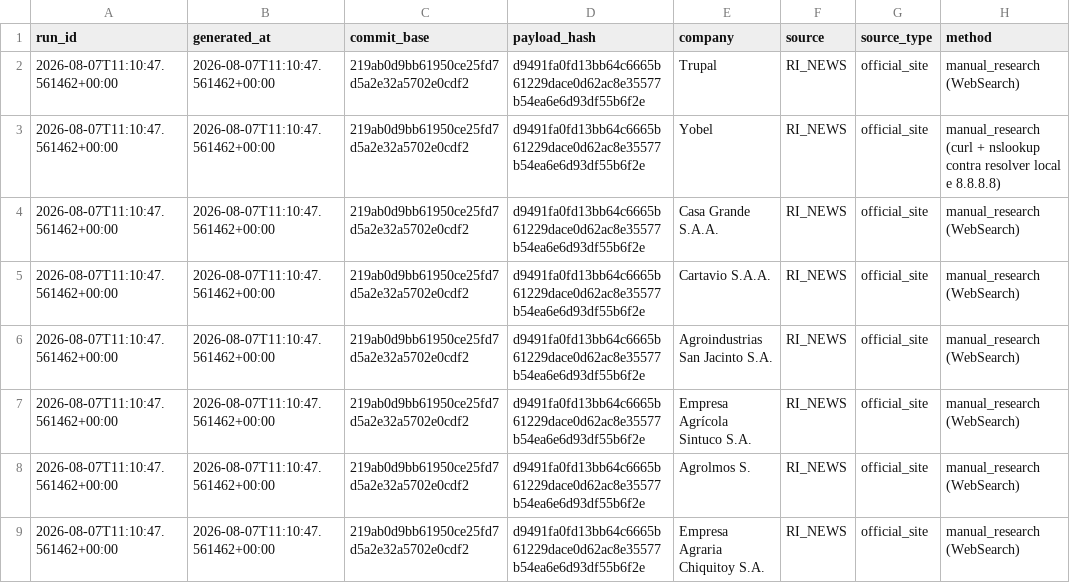
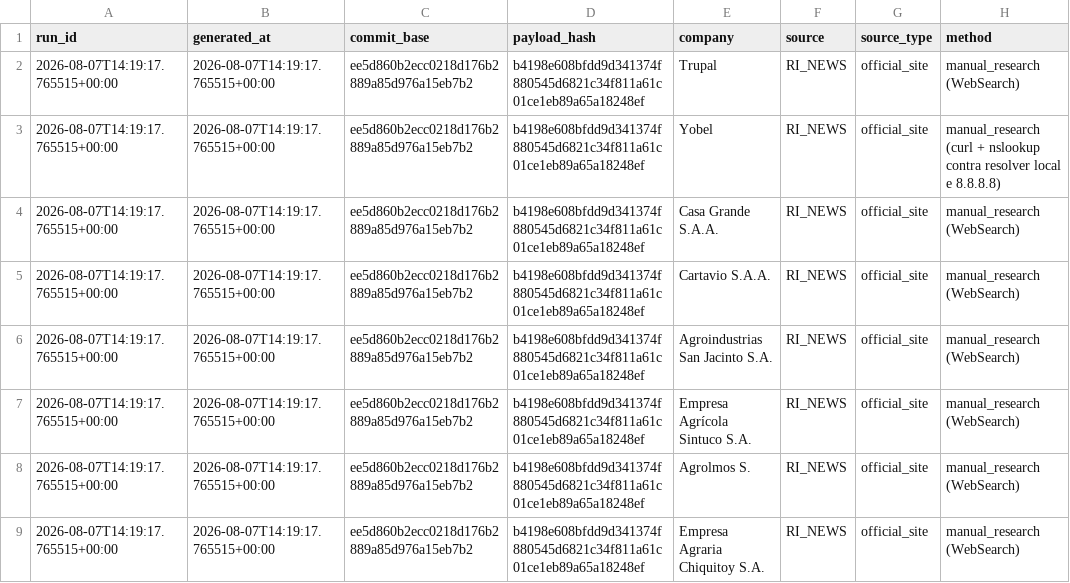
Before and after one commit to GutoCastro12/Dashboard-noticias, a CSV file: out_coverage_diagnosis/falhas_de_coleta.csv, drawn as a sheet; only a part is shown; the diff names each change by its address in the sheet, - before the commit and + after, or states it on an @@ line.

```diff
--- a/out_coverage_diagnosis/falhas_de_coleta.csv
+++ b/out_coverage_diagnosis/falhas_de_coleta.csv
-A2:A9 (run_id): 2026-08-07T11:10:47.561462+00:00
+A2:A9 (run_id): 2026-08-07T14:19:17.765515+00:00
-B2:B9 (generated_at): 2026-08-07T11:10:47.561462+00:00
+B2:B9 (generated_at): 2026-08-07T14:19:17.765515+00:00
-C2:C9 (commit_base): 219ab0d9bb61950ce25fd7d5a2e32a5702e0cdf2
+C2:C9 (commit_base): ee5d860b2ecc0218d176b2889a85d976a15eb7b2
-D2:D9 (payload_hash): d9491fa0fd13bb64c6665b61229dace0d62ac8e35577b54ea6e6d93df55b6f2e
+D2:D9 (payload_hash): b4198e608bfdd9d341374f880545d6821c34f811a61c01ce1eb89a65a18248ef
```
Also changed, not shown: out_coverage_diagnosis/auditoria_cobertura_emissores.csv, out_coverage_diagnosis/auditoria_cobertura_fontes.csv, 9 other files.
